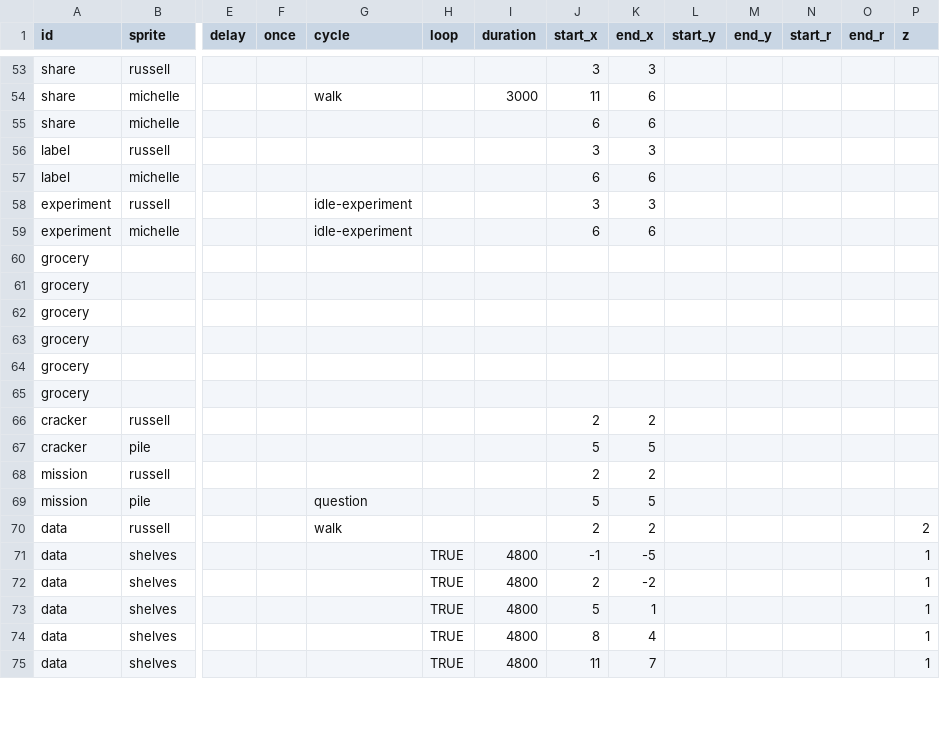
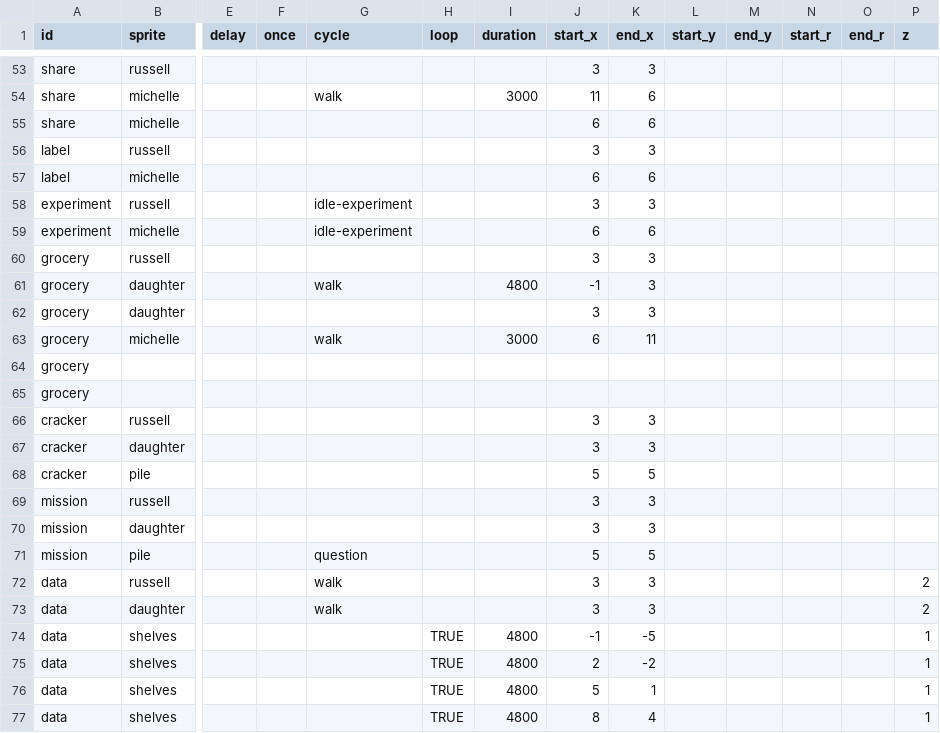
Before and after one commit to the-pudding/sesame, a CSV file: src/data/cues.csv, drawn as a sheet; only a part is shown, gaps mark what is left out; the shorter side is filled out with more unchanged rows; removed rows and columns are numbered as before the commit, all else as after; rows hold the shown columns only; the diff covers the shown part only; the diff names each change by its address in the sheet, - before the commit and + after, or states it on an @@ line.

```diff
--- a/src/data/cues.csv
+++ b/src/data/cues.csv
+row 60: grocery | russell |  |  |  |  |  | 3 | 3
+row 61: grocery | daughter |  |  | walk |  | 4800 | -1 | 3
+row 62: grocery | daughter |  |  |  |  |  | 3 | 3
+row 63: grocery | michelle |  |  | walk |  | 3000 | 6 | 11
-row 62: grocery
-row 63: grocery
-row 64: grocery
-row 65: grocery
-J66 (start_x): 2
+J66 (start_x): 3
-K66 (end_x): 2
+K66 (end_x): 3
+row 67: cracker | daughter |  |  |  |  |  | 3 | 3
-J69 (start_x): 2
+J69 (start_x): 3
-K69 (end_x): 2
+K69 (end_x): 3
+row 70: mission | daughter |  |  |  |  |  | 3 | 3
-J72 (start_x): 2
+J72 (start_x): 3
-K72 (end_x): 2
+K72 (end_x): 3
+row 73: data | daughter |  |  | walk |  |  | 3 | 3 |  |  |  |  | 2
```
Also changed, not shown: 5 added rows and 9 edited cells elsewhere in this file, 13 other files.
